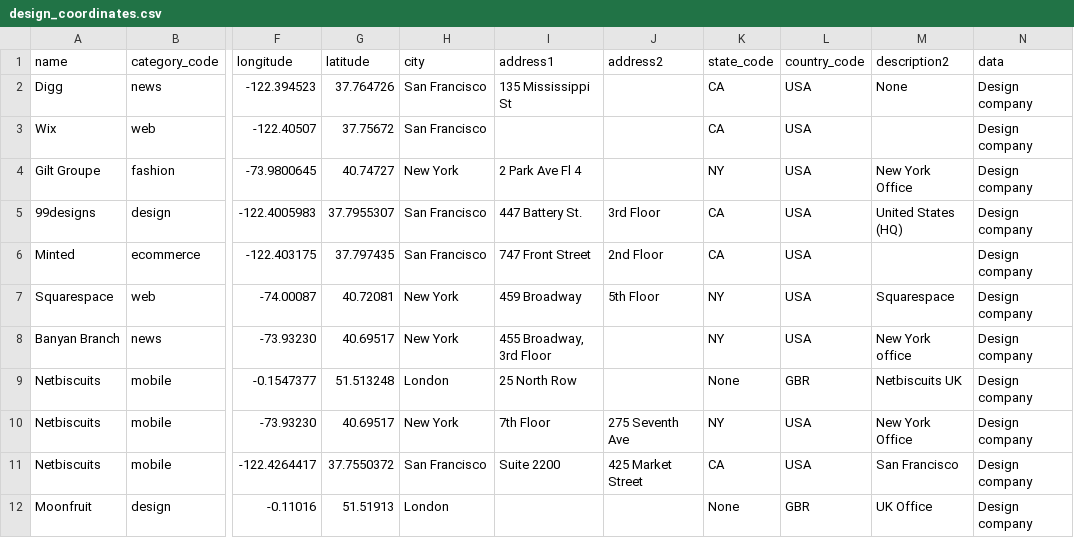
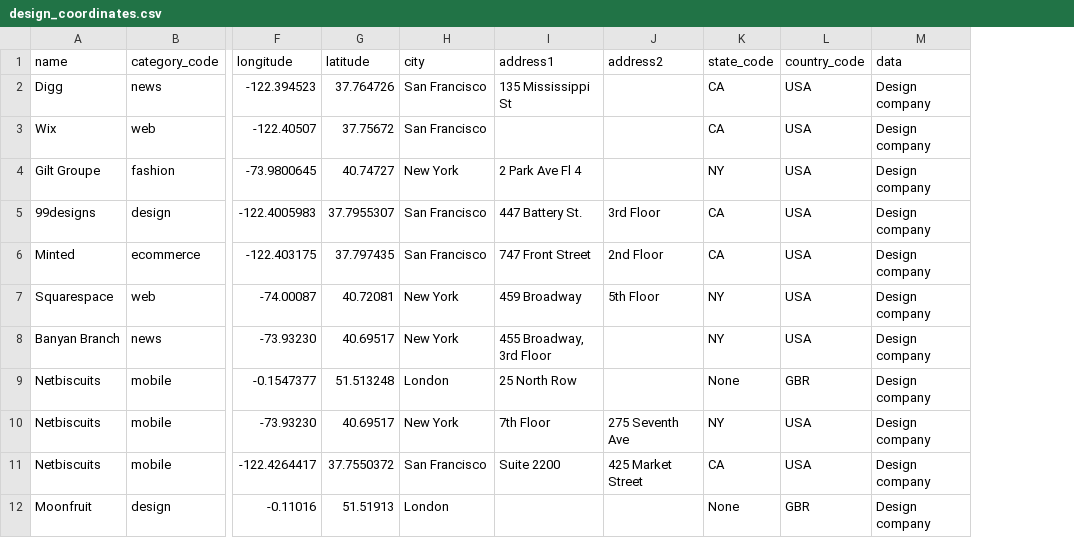
Before and after one commit to pagoba94/project3, a CSV file: dataframes/design_coordinates.csv, drawn as a sheet; only a part is shown, gaps mark what is left out; the diff names each change by its address in the sheet, - before the commit and + after, or states it on an @@ line.

```diff
--- a/dataframes/design_coordinates.csv
+++ b/dataframes/design_coordinates.csv
-column M (description2), rows 2-12: None |  | New York Office | United States (HQ) |  | Squarespace | New York office | Netbiscuits UK | New York Office | San Francisco | UK Office
```
Also changed, not shown: dataframes/df_london.csv, dataframes/df_newyork.csv, 11 other files.
